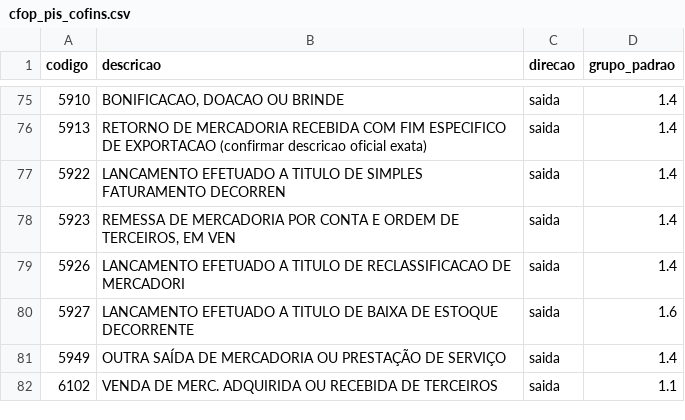
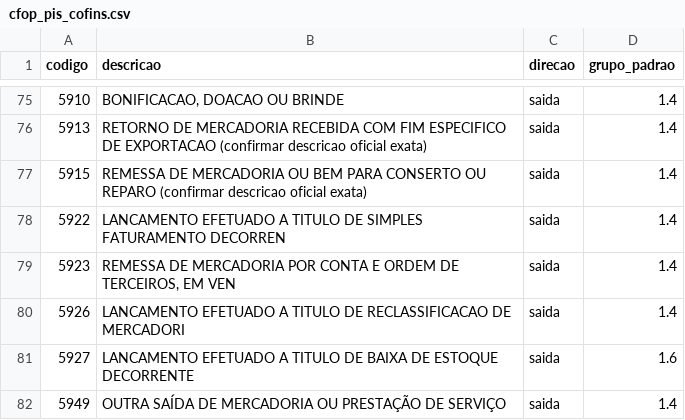
Before and after one commit to mariofrancisco013-hue/PIS-COFINS, a CSV file: data/cfop_pis_cofins.csv, drawn as a sheet; only a part is shown, gaps mark what is left out; the shorter side is filled out with more unchanged rows; the diff names each change by its address in the sheet, - before the commit and + after, or states it on an @@ line.

```diff
--- a/data/cfop_pis_cofins.csv
+++ b/data/cfop_pis_cofins.csv
+row 77: 5915 | REMESSA DE MERCADORIA OU BEM PARA CONSERTO OU REPARO (confirmar descricao oficial exata) | saida | 1.4
```
Also changed, not shown: 2 other files.
